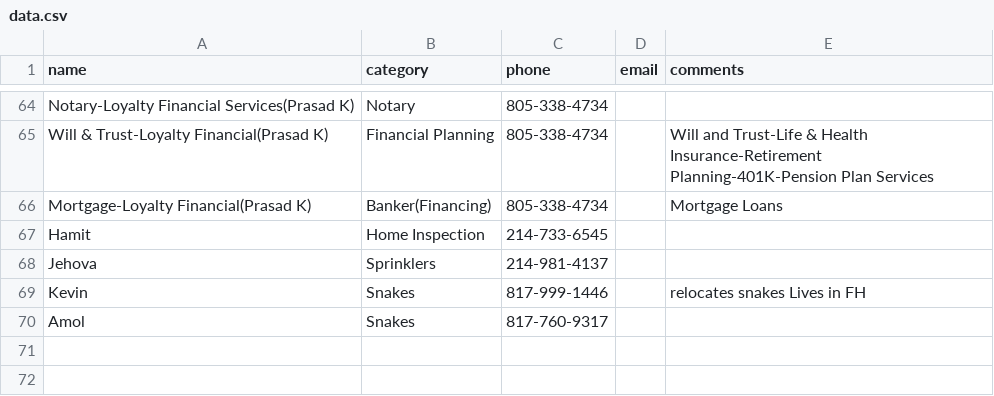
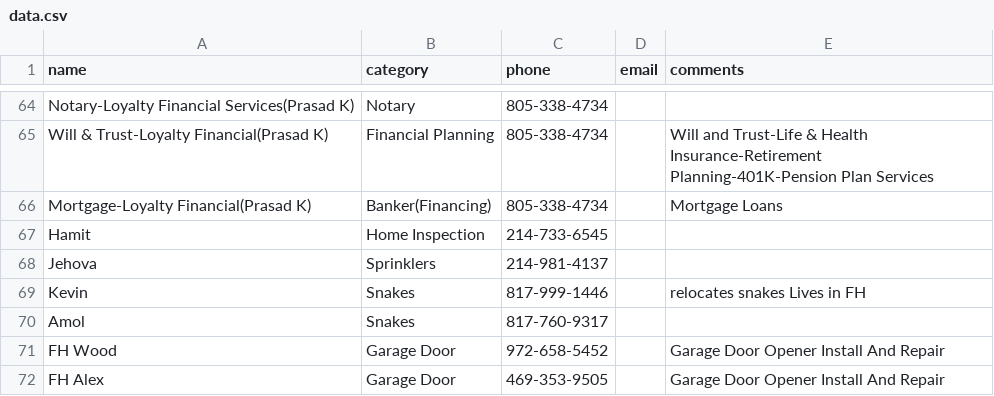
Before and after one commit to crepaka/fh-handymen, a CSV file: data.csv, drawn as a sheet; only a part is shown, gaps mark what is left out; the diff names each change by its address in the sheet, - before the commit and + after, or states it on an @@ line.

Commit message:
Update data.csv

```diff
--- a/data.csv
+++ b/data.csv
+row 71: FH Wood | Garage Door | 972-658-5452 |  | Garage Door Opener Install And Repair
+row 72: FH Alex | Garage Door | 469-353-9505 |  | Garage Door Opener Install And Repair
```
